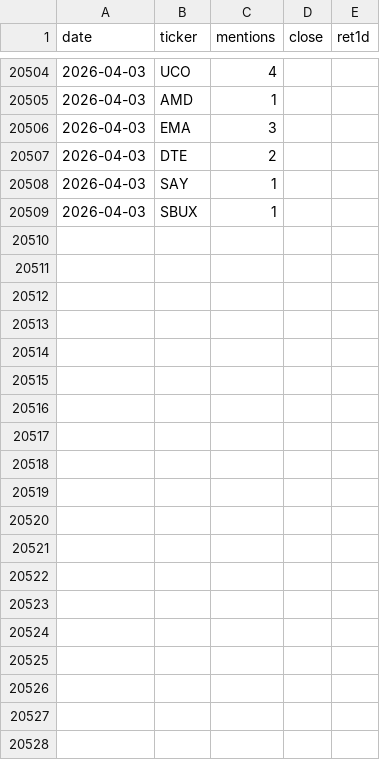
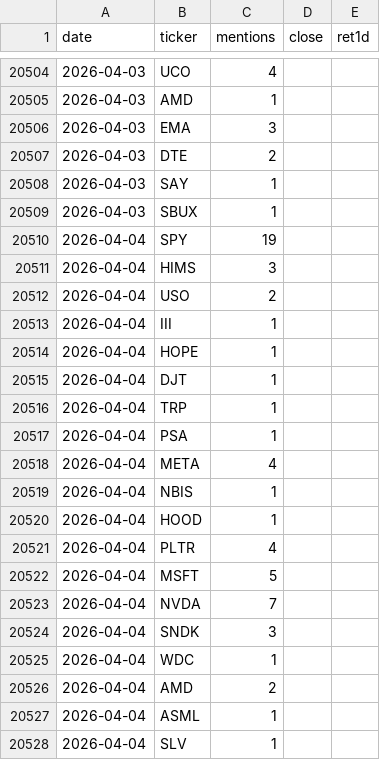
Before and after one commit to jonahmickelson/wsb-app, a CSV file: data/mentions_history.csv, drawn as a sheet; only a part is shown, gaps mark what is left out; the diff covers the shown part only; the diff names each change by its address in the sheet, - before the commit and + after, or states it on an @@ line.

```diff
--- a/data/mentions_history.csv
+++ b/data/mentions_history.csv
+row 20510: 2026-04-04 | SPY | 19
+row 20511: 2026-04-04 | HIMS | 3
+row 20512: 2026-04-04 | USO | 2
+row 20513: 2026-04-04 | III | 1
+row 20514: 2026-04-04 | HOPE | 1
+row 20515: 2026-04-04 | DJT | 1
+row 20516: 2026-04-04 | TRP | 1
+row 20517: 2026-04-04 | PSA | 1
+row 20518: 2026-04-04 | META | 4
+row 20519: 2026-04-04 | NBIS | 1
+row 20520: 2026-04-04 | HOOD | 1
+row 20521: 2026-04-04 | PLTR | 4
+row 20522: 2026-04-04 | MSFT | 5
+row 20523: 2026-04-04 | NVDA | 7
+row 20524: 2026-04-04 | SNDK | 3
+row 20525: 2026-04-04 | WDC | 1
+row 20526: 2026-04-04 | AMD | 2
+row 20527: 2026-04-04 | ASML | 1
+row 20528: 2026-04-04 | SLV | 1
```
Also changed, not shown: 12 added rows and 1 edited cell elsewhere in this file.
